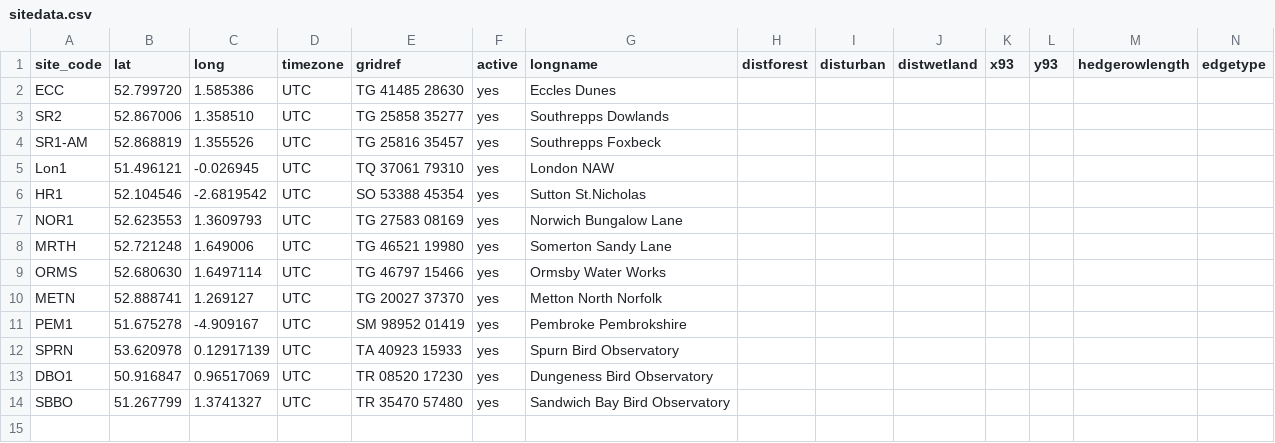
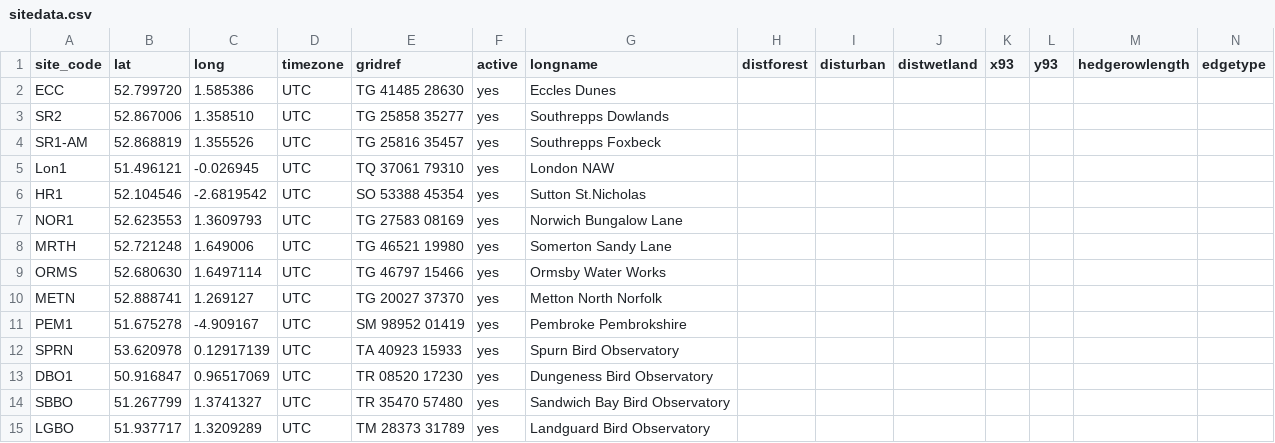
Before and after one commit to Ewan-P/R-Test, a CSV file: tidy/sitedata.csv, drawn as a sheet.

Commit message:
Add LGBO Data

```diff
--- a/tidy/sitedata.csv
+++ b/tidy/sitedata.csv
@@ -14 +14,2 @@ DBO1, 50.916847, 0.96517069, UTC, TR 08520 17230, yes, Dungeness Bird Observator
 SBBO, 51.267799, 1.3741327, UTC, TR 35470 57480, yes, Sandwich Bay Bird Observatory,,,,,,,
+LGBO, 51.937717, 1.3209289, UTC, TM 28373 31789, yes, Landguard Bird Observatory,,,,,,,
```
Also changed, not shown: 1 other file.
